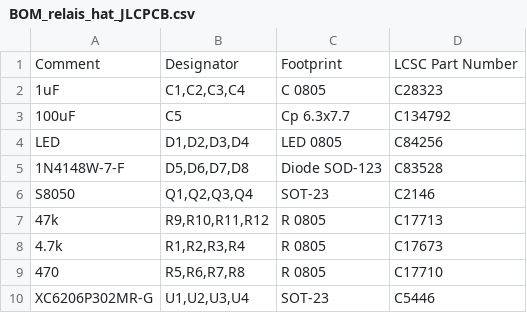
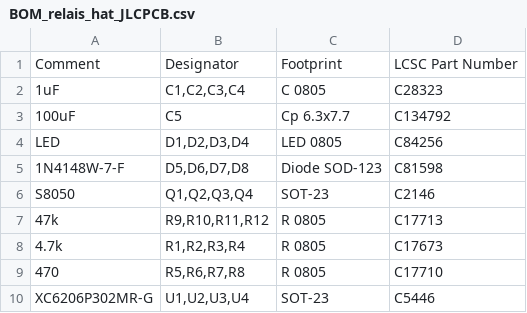
Before and after one commit to dragonlost/NAFABox-hardware, a CSV file: PCB/relais_hat/fab/BOM_relais_hat_JLCPCB.csv, drawn as a sheet.

Commit message:
update ref for relais hate

```diff
--- a/PCB/relais_hat/fab/BOM_relais_hat_JLCPCB.csv
+++ b/PCB/relais_hat/fab/BOM_relais_hat_JLCPCB.csv
@@ -4,3 +4,3 @@ Comment,Designator,Footprint,LCSC Part Number
 LED,"D1,D2,D3,D4",LED 0805,C84256
-1N4148W-7-F,"D5,D6,D7,D8",Diode SOD-123,C83528
+1N4148W-7-F,"D5,D6,D7,D8",Diode SOD-123,C81598
 S8050,"Q1,Q2,Q3,Q4",SOT-23,C2146
```
Also changed, not shown: 2 other files.
